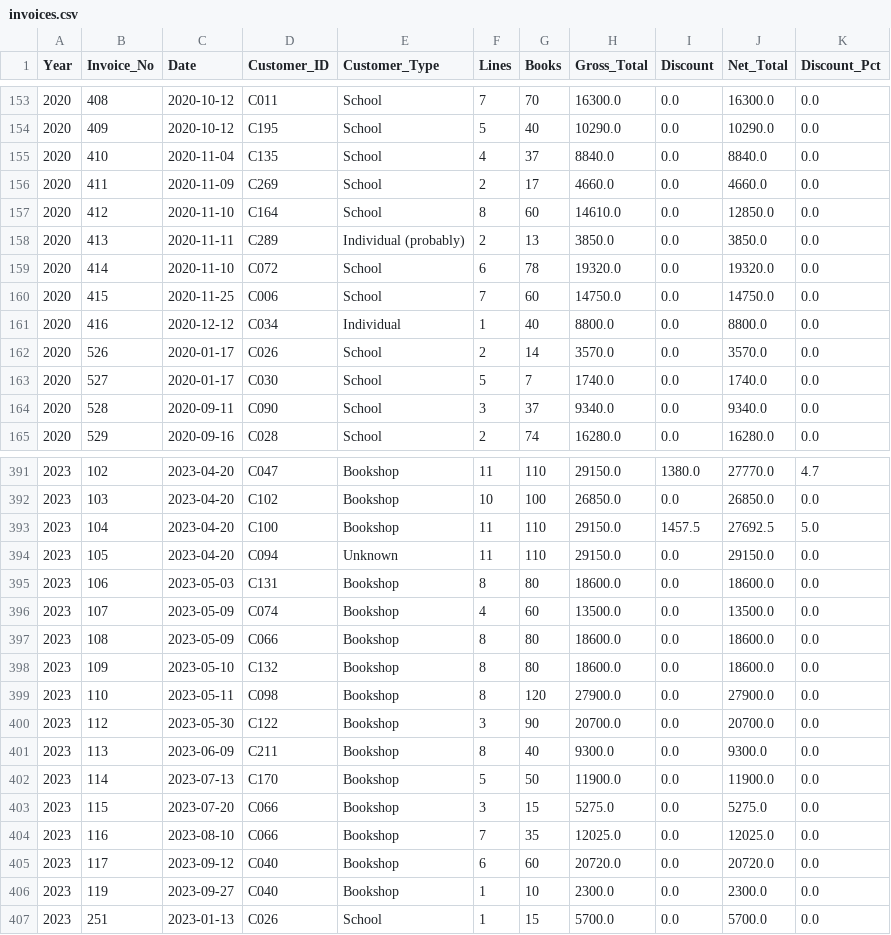
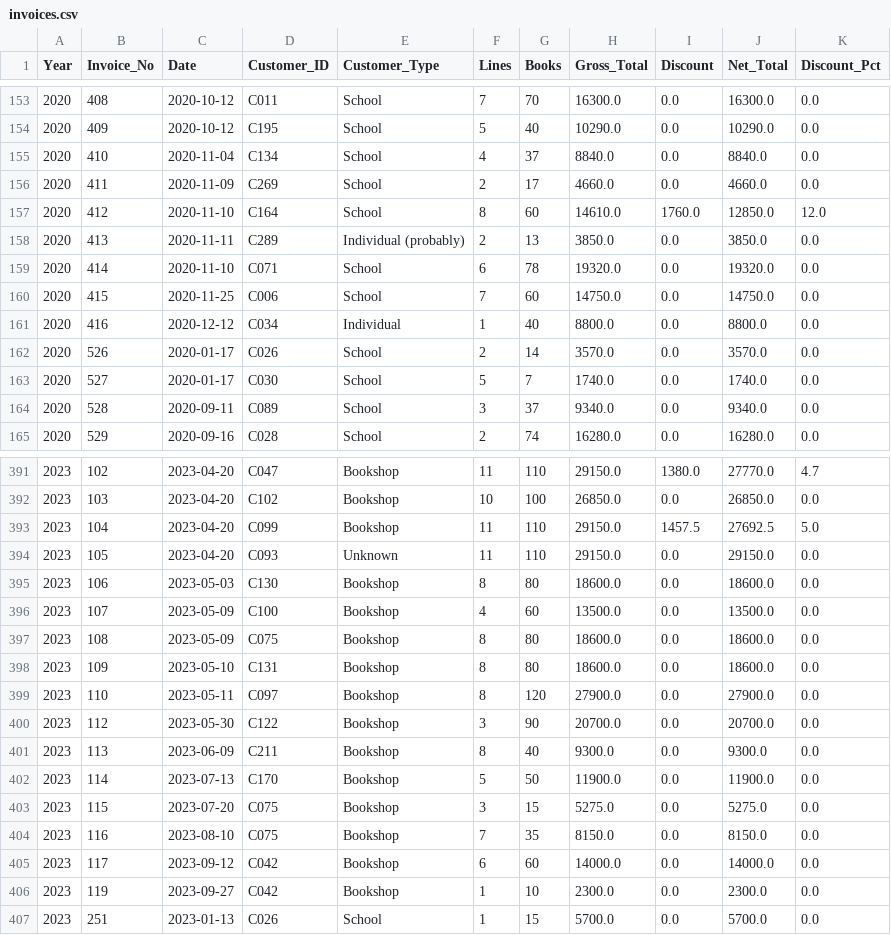
Before and after one commit to Padre710/school-book-sales-dashboard, a CSV file: data/processed/invoices.csv, drawn as a sheet; only a part is shown, gaps mark what is left out; the diff covers the shown part only.

```diff
--- a/data/processed/invoices.csv
+++ b/data/processed/invoices.csv
@@ -154,7 +154,7 @@ Year,Invoice_No,Date,Customer_ID,Customer_Type,Lines,Books,Gross_Total,Discount,
 2020,409,2020-10-12,C195,School,5,40,10290.0,0.0,10290.0,0.0
-2020,410,2020-11-04,C135,School,4,37,8840.0,0.0,8840.0,0.0
+2020,410,2020-11-04,C134,School,4,37,8840.0,0.0,8840.0,0.0
 2020,411,2020-11-09,C269,School,2,17,4660.0,0.0,4660.0,0.0
-2020,412,2020-11-10,C164,School,8,60,14610.0,0.0,12850.0,0.0
+2020,412,2020-11-10,C164,School,8,60,14610.0,1760.0,12850.0,12.0
 2020,413,2020-11-11,C289,Individual (probably),2,13,3850.0,0.0,3850.0,0.0
-2020,414,2020-11-10,C072,School,6,78,19320.0,0.0,19320.0,0.0
+2020,414,2020-11-10,C071,School,6,78,19320.0,0.0,19320.0,0.0
 2020,415,2020-11-25,C006,School,7,60,14750.0,0.0,14750.0,0.0
@@ -163,3 +163,3 @@ Year,Invoice_No,Date,Customer_ID,Customer_Type,Lines,Books,Gross_Total,Discount,
 2020,527,2020-01-17,C030,School,5,7,1740.0,0.0,1740.0,0.0
-2020,528,2020-09-11,C090,School,3,37,9340.0,0.0,9340.0,0.0
+2020,528,2020-09-11,C089,School,3,37,9340.0,0.0,9340.0,0.0
 2020,529,2020-09-16,C028,School,2,74,16280.0,0.0,16280.0,0.0
@@ -392,9 +392,9 @@ Year,Invoice_No,Date,Customer_ID,Customer_Type,Lines,Books,Gross_Total,Discount,
 2023,103,2023-04-20,C102,Bookshop,10,100,26850.0,0.0,26850.0,0.0
-2023,104,2023-04-20,C100,Bookshop,11,110,29150.0,1457.5,27692.5,5.0
-2023,105,2023-04-20,C094,Unknown,11,110,29150.0,0.0,29150.0,0.0
-2023,106,2023-05-03,C131,Bookshop,8,80,18600.0,0.0,18600.0,0.0
-2023,107,2023-05-09,C074,Bookshop,4,60,13500.0,0.0,13500.0,0.0
-2023,108,2023-05-09,C066,Bookshop,8,80,18600.0,0.0,18600.0,0.0
-2023,109,2023-05-10,C132,Bookshop,8,80,18600.0,0.0,18600.0,0.0
-2023,110,2023-05-11,C098,Bookshop,8,120,27900.0,0.0,27900.0,0.0
+2023,104,2023-04-20,C099,Bookshop,11,110,29150.0,1457.5,27692.5,5.0
+2023,105,2023-04-20,C093,Unknown,11,110,29150.0,0.0,29150.0,0.0
+2023,106,2023-05-03,C130,Bookshop,8,80,18600.0,0.0,18600.0,0.0
+2023,107,2023-05-09,C100,Bookshop,4,60,13500.0,0.0,13500.0,0.0
+2023,108,2023-05-09,C075,Bookshop,8,80,18600.0,0.0,18600.0,0.0
+2023,109,2023-05-10,C131,Bookshop,8,80,18600.0,0.0,18600.0,0.0
+2023,110,2023-05-11,C097,Bookshop,8,120,27900.0,0.0,27900.0,0.0
 2023,112,2023-05-30,C122,Bookshop,3,90,20700.0,0.0,20700.0,0.0
@@ -402,6 +402,6 @@ Year,Invoice_No,Date,Customer_ID,Customer_Type,Lines,Books,Gross_Total,Discount,
 2023,114,2023-07-13,C170,Bookshop,5,50,11900.0,0.0,11900.0,0.0
-2023,115,2023-07-20,C066,Bookshop,3,15,5275.0,0.0,5275.0,0.0
-2023,116,2023-08-10,C066,Bookshop,7,35,12025.0,0.0,12025.0,0.0
-2023,117,2023-09-12,C040,Bookshop,6,60,20720.0,0.0,20720.0,0.0
-2023,119,2023-09-27,C040,Bookshop,1,10,2300.0,0.0,2300.0,0.0
+2023,115,2023-07-20,C075,Bookshop,3,15,5275.0,0.0,5275.0,0.0
+2023,116,2023-08-10,C075,Bookshop,7,35,8150.0,0.0,8150.0,0.0
+2023,117,2023-09-12,C042,Bookshop,6,60,14000.0,0.0,14000.0,0.0
+2023,119,2023-09-27,C042,Bookshop,1,10,2300.0,0.0,2300.0,0.0
 2023,251,2023-01-13,C026,School,1,15,5700.0,0.0,5700.0,0.0
```
Also changed, not shown: 134 edited cells elsewhere in this file, analysis/tables/KNOWN_lines_not_equal_gross.csv, analysis/tables/monthly.csv, 28 other files.
